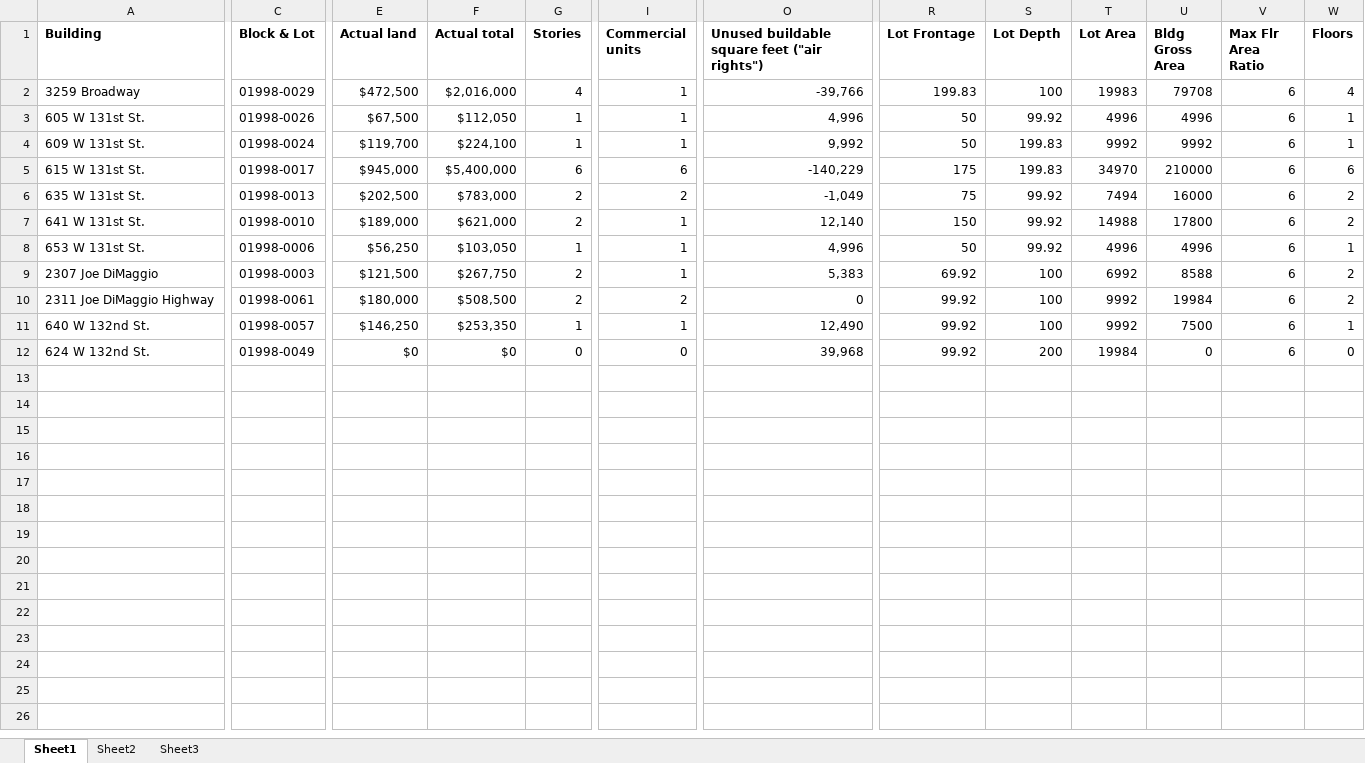
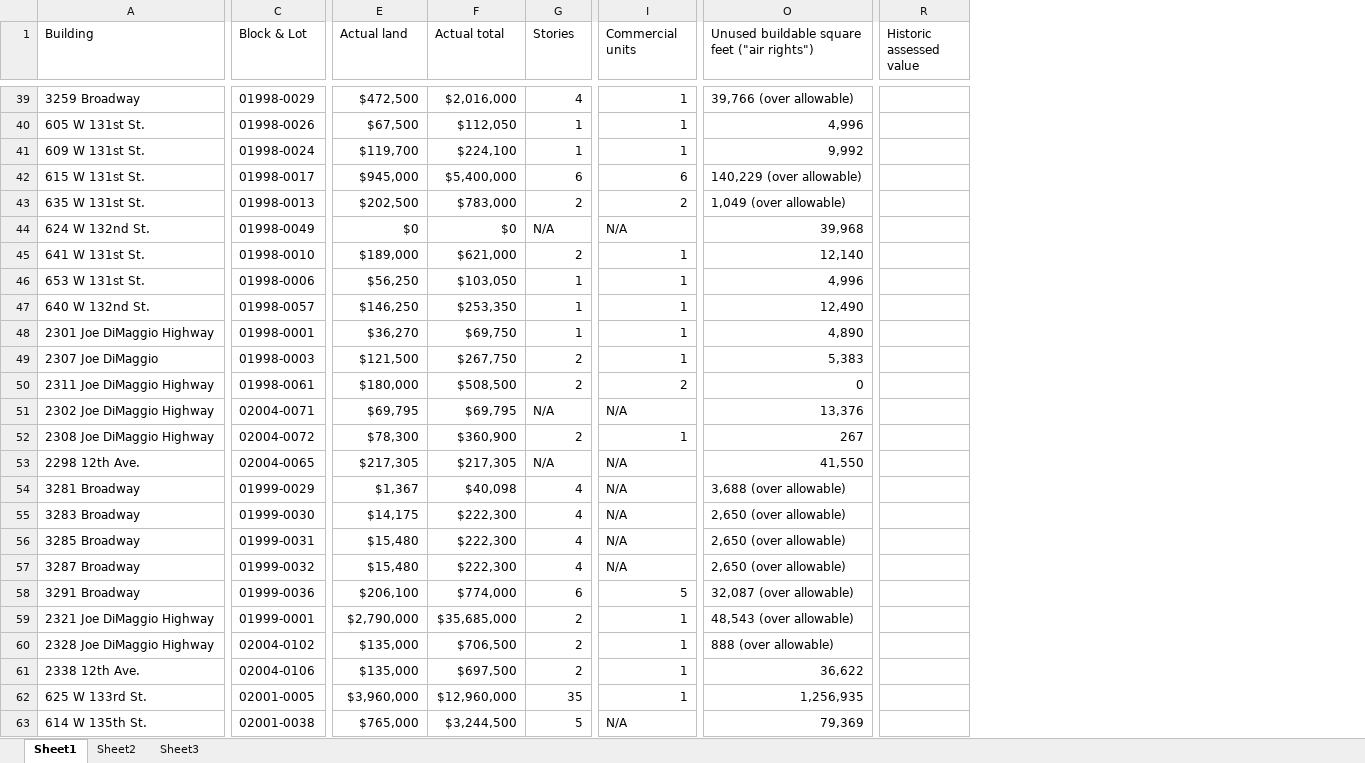
Before and after one commit to m3ngu/hoodmarauders, an Excel workbook: building-info.xlsx, sheet Sheet1, drawn as a sheet; only a part is shown, gaps mark what is left out; values as stored, in another font and other column widths than the file's, no borders; removed rows and columns are numbered as before the commit, all else as after; rows hold the shown columns only; the diff covers the shown part only; the diff names each change by its address in the sheet, - before the commit and + after, or states it on an @@ line.

```diff
--- a/building-info.xlsx (sheet Sheet1)
+++ b/building-info.xlsx (sheet Sheet1)
-column R (Lot Frontage), rows 2-10: 199.83 | 50 | 50 | 175 | 75 | 150 | 50 | 69.92 | 99.92
-column S (Lot Depth), rows 2-10: 100 | 99.92 | 199.83 | 199.83 | 99.92 | 99.92 | 99.92 | 100 | 100
-column T (Lot Area), rows 2-10: 19983 | 4996 | 9992 | 34970 | 7494 | 14988 | 4996 | 6992 | 9992
-column U (Bldg Gross Area), rows 2-10: 79708 | 4996 | 9992 | 210000 | 16000 | 17800 | 4996 | 8588 | 19984
-column V (Max Flr Area Ratio), rows 2-10: all 6
-column W (Floors), rows 2-10: 4 | 1 | 1 | 6 | 2 | 2 | 1 | 2 | 2
+column R (Historic assessed value), empty
-A1:O1 bold: on
+A1:O1 bold: off
-O39: -39,766
+O39: 39,766 (over allowable)
-O42: -140,229
+O42: 140,229 (over allowable)
-O43: -1,049
+O43: 1,049 (over allowable)
+row 44: 624 W 132nd St. | 01998-0049 | $0 | $0 | N/A | N/A | 39,968
+row 47: 640 W 132nd St. | 01998-0057 | $146,250 | $253,350 | 1 | 1 | 12,490
+row 48: 2301 Joe DiMaggio Highway | 01998-0001 | $36,270 | $69,750 | 1 | 1 | 4,890
-row 11: 640 W 132nd St. | 01998-0057 | $146,250 | $253,350 | 1 | 1 | 12,490 | 99.92 | 100 | 9992 | 7500 | 6 | 1
-row 12: 624 W 132nd St. | 01998-0049 | $0 | $0 | 0 | 0 | 39,968 | 99.92 | 200 | 19984 | 0 | 6 | 0
+row 51: 2302 Joe DiMaggio Highway | 02004-0071 | $69,795 | $69,795 | N/A | N/A | 13,376
+row 52: 2308 Joe DiMaggio Highway | 02004-0072 | $78,300 | $360,900 | 2 | 1 | 267
+row 53: 2298 12th Ave. | 02004-0065 | $217,305 | $217,305 | N/A | N/A | 41,550
+row 54: 3281 Broadway | 01999-0029 | $1,367 | $40,098 | 4 | N/A | 3,688 (over allowable)
+row 55: 3283 Broadway | 01999-0030 | $14,175 | $222,300 | 4 | N/A | 2,650 (over allowable)
+row 56: 3285 Broadway | 01999-0031 | $15,480 | $222,300 | 4 | N/A | 2,650 (over allowable)
+row 57: 3287 Broadway | 01999-0032 | $15,480 | $222,300 | 4 | N/A | 2,650 (over allowable)
+row 58: 3291 Broadway | 01999-0036 | $206,100 | $774,000 | 6 | 5 | 32,087 (over allowable)
+row 59: 2321 Joe DiMaggio Highway | 01999-0001 | $2,790,000 | $35,685,000 | 2 | 1 | 48,543 (over allowable)
+row 60: 2328 Joe DiMaggio Highway | 02004-0102 | $135,000 | $706,500 | 2 | 1 | 888 (over allowable)
+row 61: 2338 12th Ave. | 02004-0106 | $135,000 | $697,500 | 2 | 1 | 36,622
+row 62: 625 W 133rd St. | 02001-0005 | $3,960,000 | $12,960,000 | 35 | 1 | 1,256,935
+row 63: 614 W 135th St. | 02001-0038 | $765,000 | $3,244,500 | 5 | N/A | 79,369
```
Also changed, not shown: 47 added rows and cell formats elsewhere in this sheet, 2 other files.
